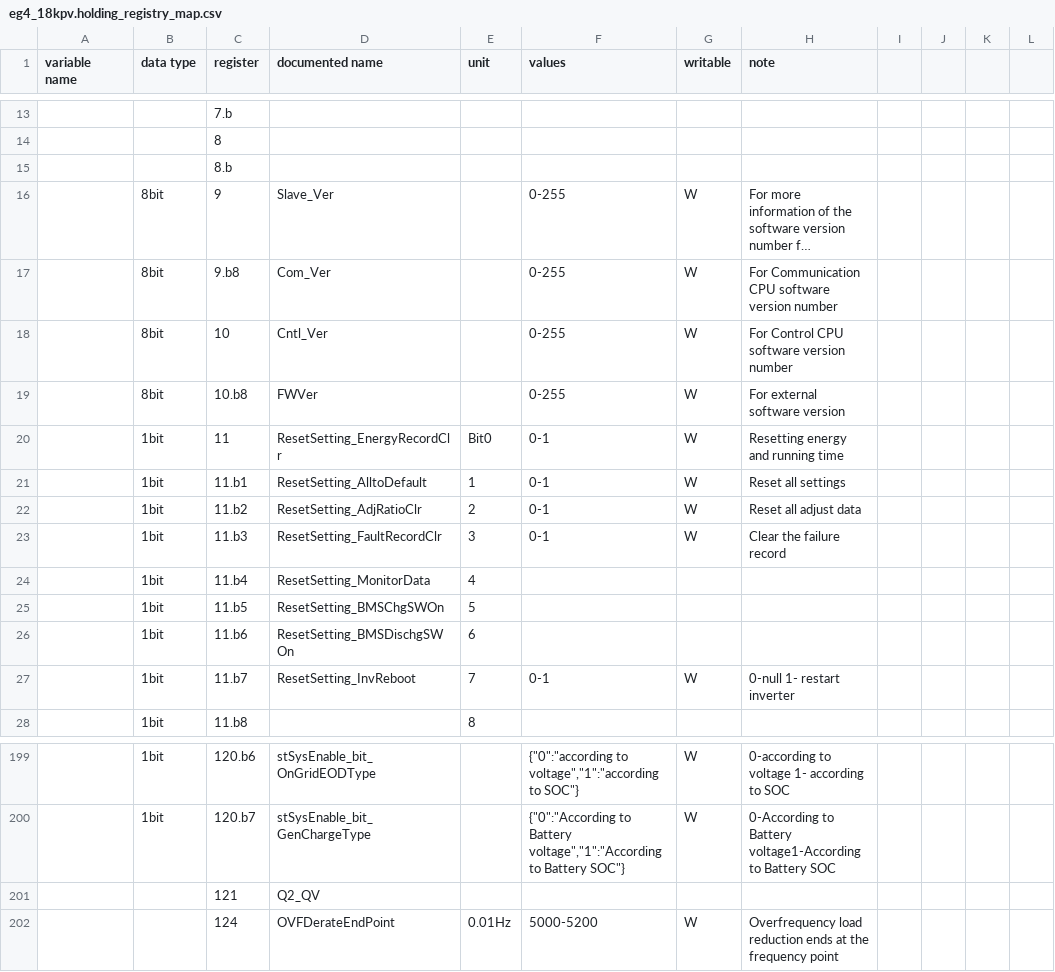
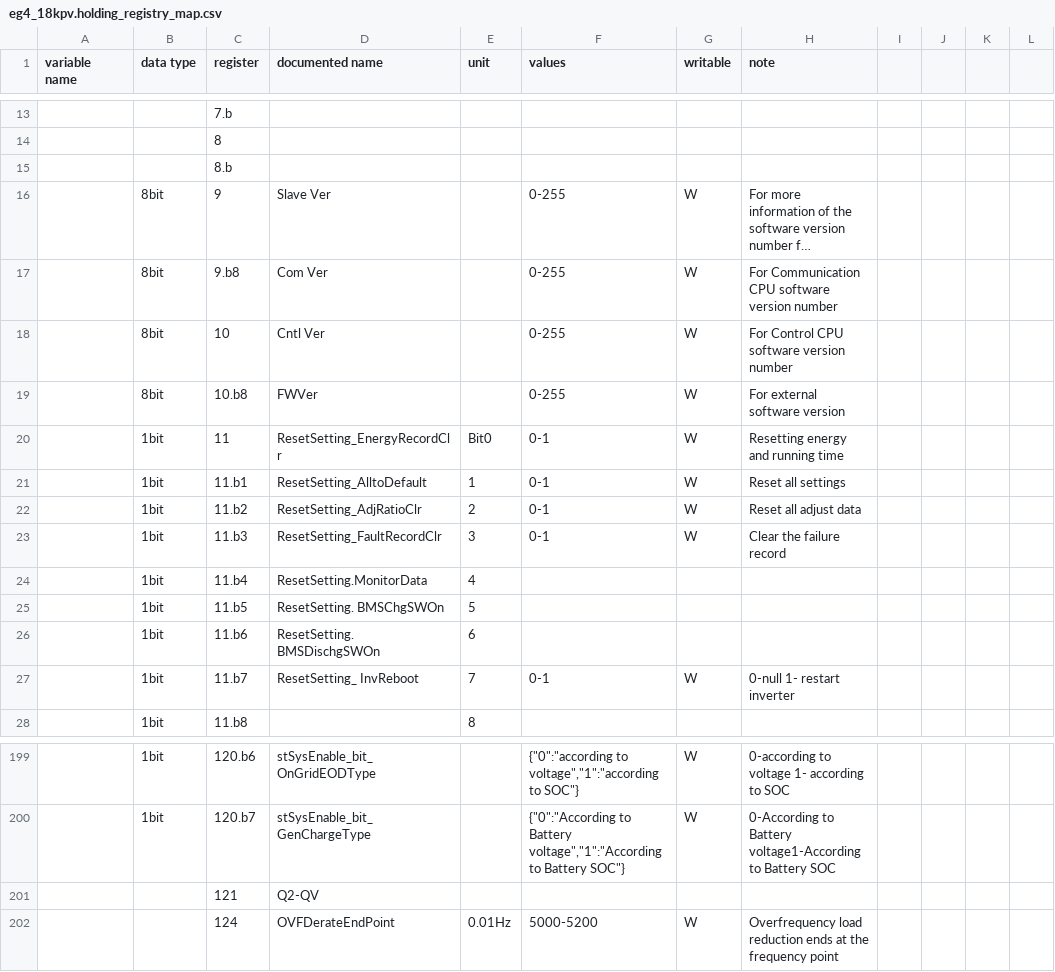
Before and after one commit to BuxtonCalvin/MultiProtocolGateway, a CSV file: protocols/eg4/eg4_18kpv.holding_registry_map.csv, drawn as a sheet; only a part is shown, gaps mark what is left out; long unchanged cells end in …; the diff names each change by its address in the sheet, - before the commit and + after, or states it on an @@ line.

```diff
--- a/protocols/eg4/eg4_18kpv.holding_registry_map.csv
+++ b/protocols/eg4/eg4_18kpv.holding_registry_map.csv
-D16 (documented name): Slave_Ver
+D16 (documented name): Slave Ver
-D17 (documented name): Com_Ver
+D17 (documented name): Com Ver
-D18 (documented name): Cntl_Ver
+D18 (documented name): Cntl Ver
-D24 (documented name): ResetSetting_MonitorData
+D24 (documented name): ResetSetting.MonitorData
-D25 (documented name): ResetSetting_BMSChgSWOn
+D25 (documented name): ResetSetting. BMSChgSWOn
-D26 (documented name): ResetSetting_BMSDischgSWOn
+D26 (documented name): ResetSetting. BMSDischgSWOn
-D27 (documented name): ResetSetting_InvReboot
+D27 (documented name): ResetSetting_ InvReboot
-D201 (documented name): Q2_QV
+D201 (documented name): Q2-QV
```
Also changed, not shown: protocols/eg4/eg4_18kpv.input_registry_map.csv.
